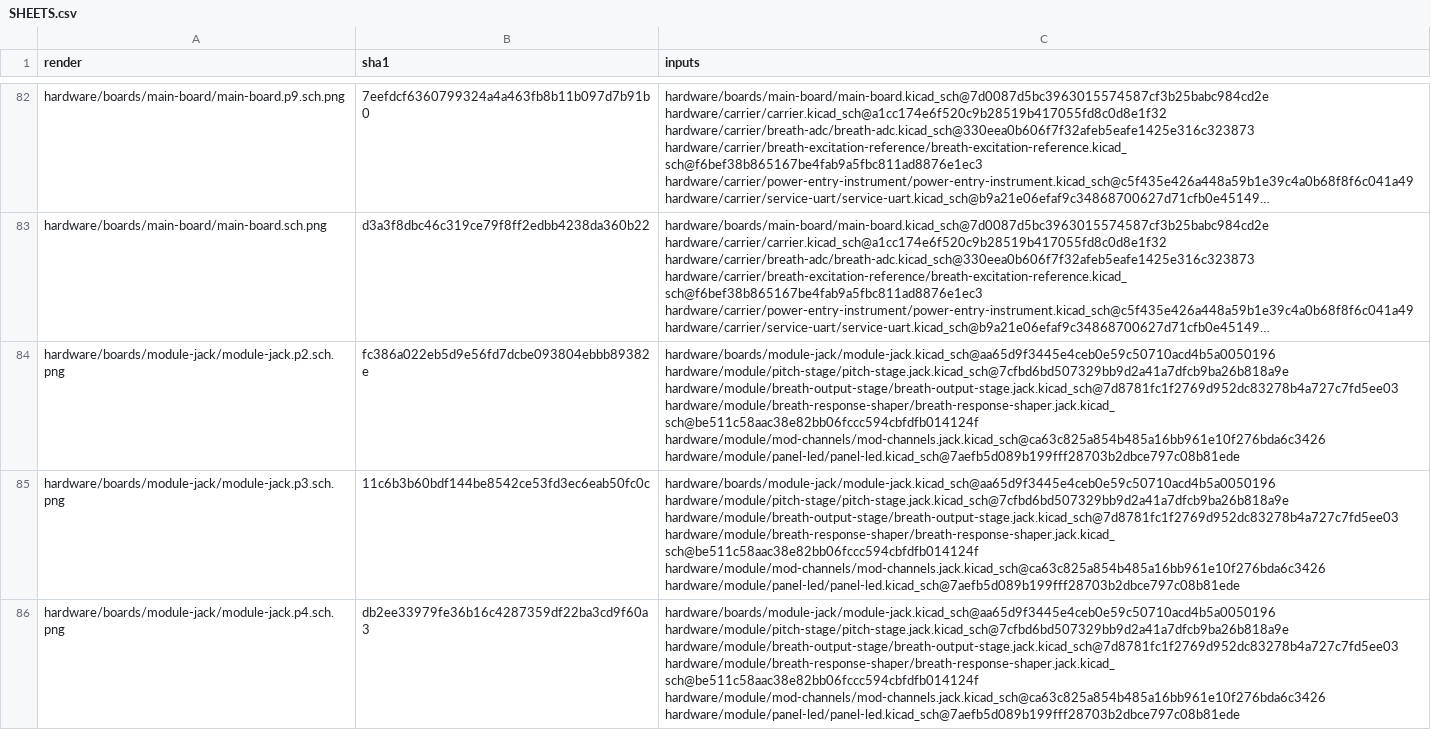
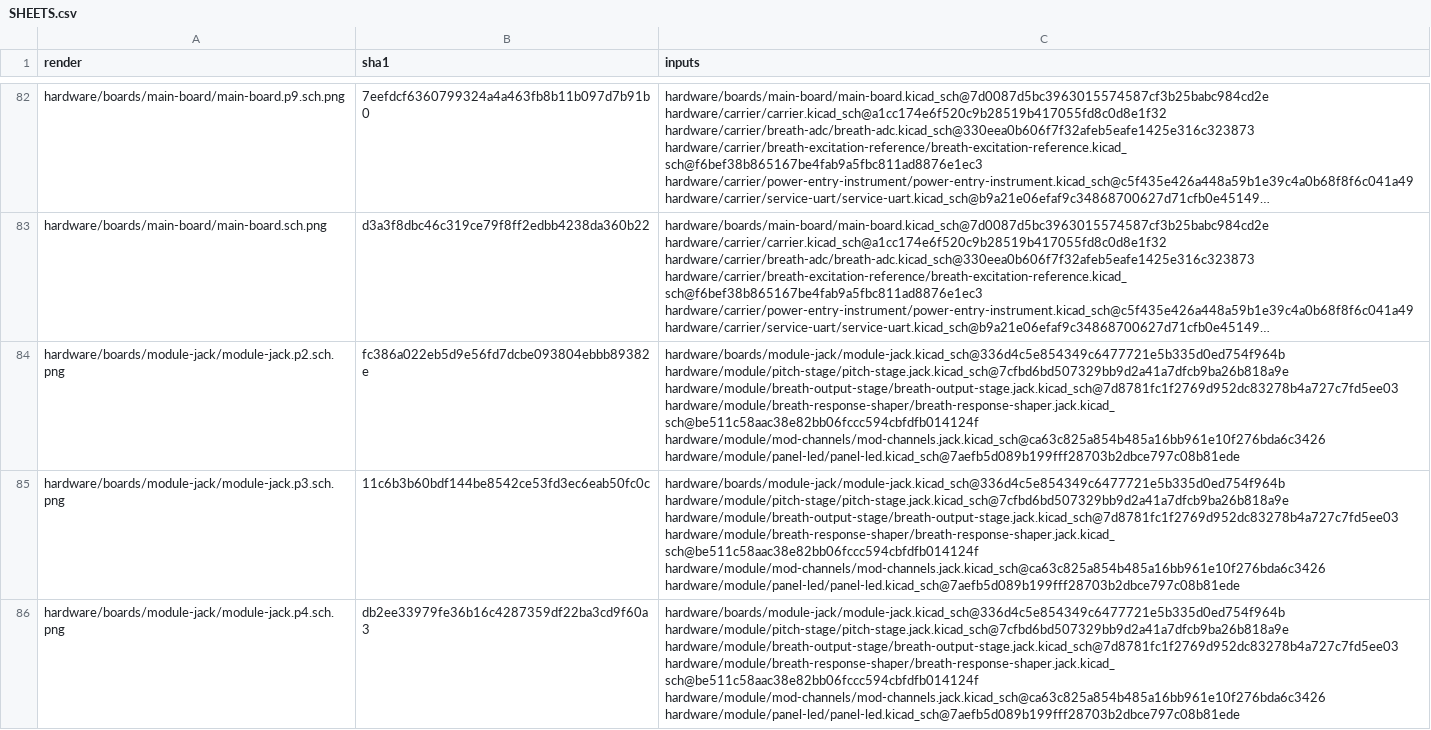
Before and after one commit to jeffmhopkins/Woody, a CSV file: hardware/SHEETS.csv, drawn as a sheet; only a part is shown, gaps mark what is left out; long unchanged cells end in …; the diff covers the shown part only; the diff names each change by its address in the sheet, - before the commit and + after, or states it on an @@ line.

```diff
--- a/hardware/SHEETS.csv
+++ b/hardware/SHEETS.csv
-C84:C86 (inputs): hardware/boards/module-jack/module-jack.kicad_sch@aa65d9f3445e4ceb0e59c50710acd4b5a0050196 hardware/module/pitch-stage/pitch-stage.jack.kicad_sch@7cfbd6bd507329bb9d2a41a7dfcb9ba26b818a9e hardware/module/breath-output-stage/breath-output-stage.jack.kicad_sch@7d8781fc1f2769d952dc83278b4a727c7fd5ee03…
+C84:C86 (inputs): hardware/boards/module-jack/module-jack.kicad_sch@336d4c5e854349c6477721e5b335d0ed754f964b hardware/module/pitch-stage/pitch-stage.jack.kicad_sch@7cfbd6bd507329bb9d2a41a7dfcb9ba26b818a9e hardware/module/breath-output-stage/breath-output-stage.jack.kicad_sch@7d8781fc1f2769d952dc83278b4a727c7fd5ee03…
```
Also changed, not shown: 83 edited cells elsewhere in this file, 36 other files.
